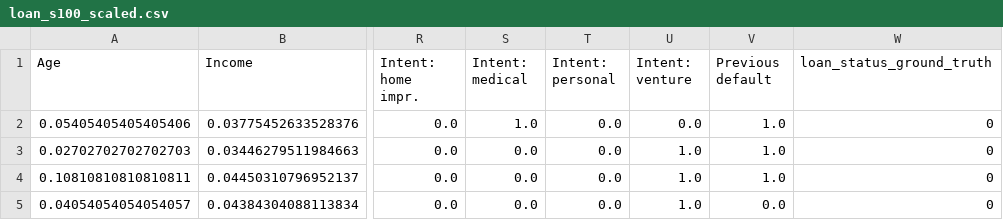
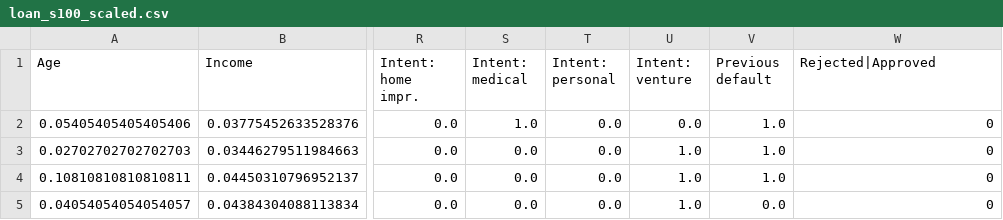
Before and after one commit to usi-verification-and-security/spexplain, a CSV file: data/datasets/loan/loan_s100_scaled.csv, drawn as a sheet; only a part is shown, gaps mark what is left out; the diff names each change by its address in the sheet, - before the commit and + after, or states it on an @@ line.

```diff
--- a/data/datasets/loan/loan_s100_scaled.csv
+++ b/data/datasets/loan/loan_s100_scaled.csv
-W1: loan_status_ground_truth
+W1: Rejected|Approved
```
Also changed, not shown: data/datasets/heart_attack/heart_attack_s100_scaled.csv, 1 other file.
